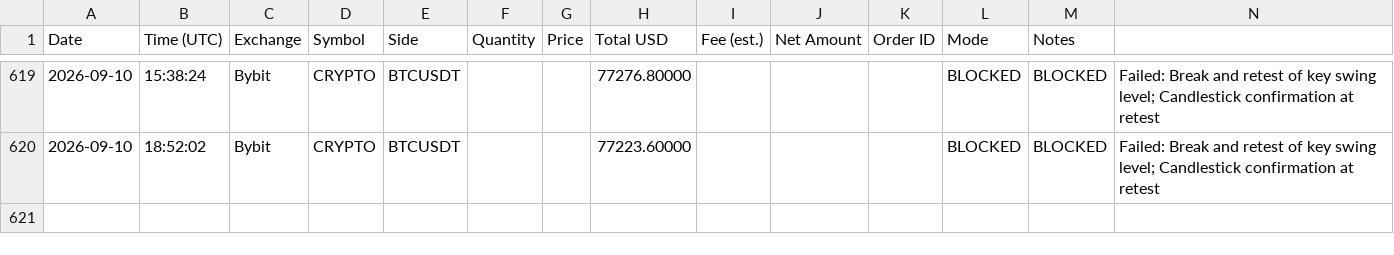
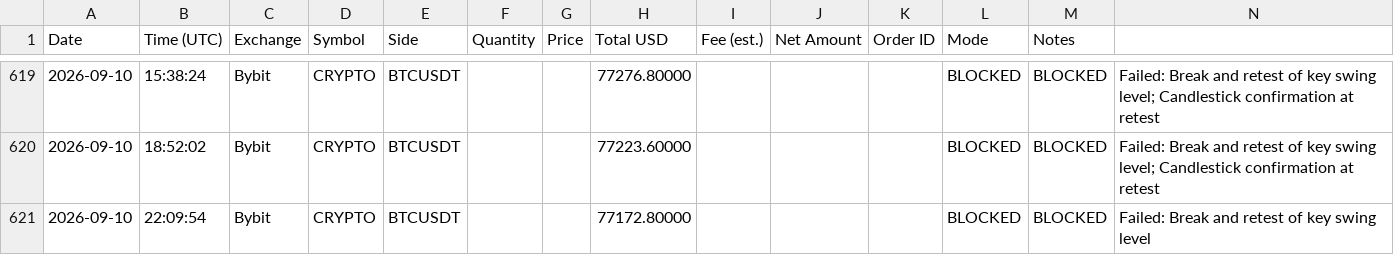
Before and after one commit to anonyemichael/ClaudeTrader-Pro, a CSV file: trades.csv, drawn as a sheet; only a part is shown, gaps mark what is left out.

Commit message:
bot: log update 2026-09-10T22:09:54Z

```diff
--- a/trades.csv
+++ b/trades.csv
@@ -620 +620,2 @@ Date,Time (UTC),Exchange,Symbol,Side,Quantity,Price,Total USD,Fee (est.),Net Amo
 2026-09-10,18:52:02,Bybit,CRYPTO,BTCUSDT,,,77223.60000,,,,BLOCKED,BLOCKED,"Failed: Break and retest of key swing level; Candlestick confirmation at retest"
+2026-09-10,22:09:54,Bybit,CRYPTO,BTCUSDT,,,77172.80000,,,,BLOCKED,BLOCKED,"Failed: Break and retest of key swing level"
```
